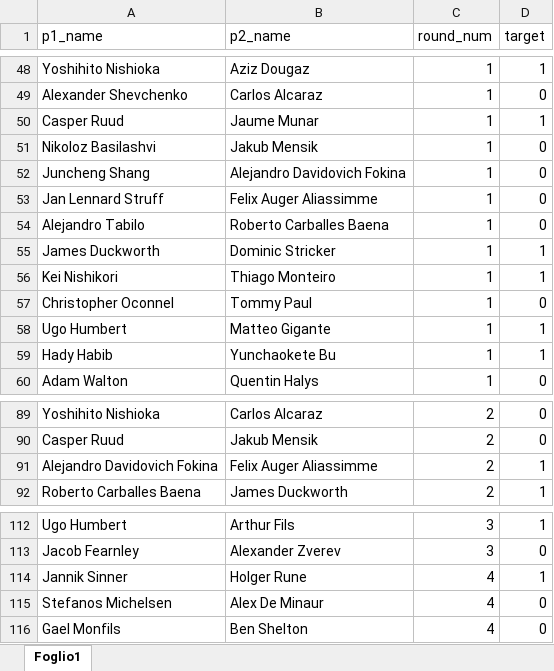
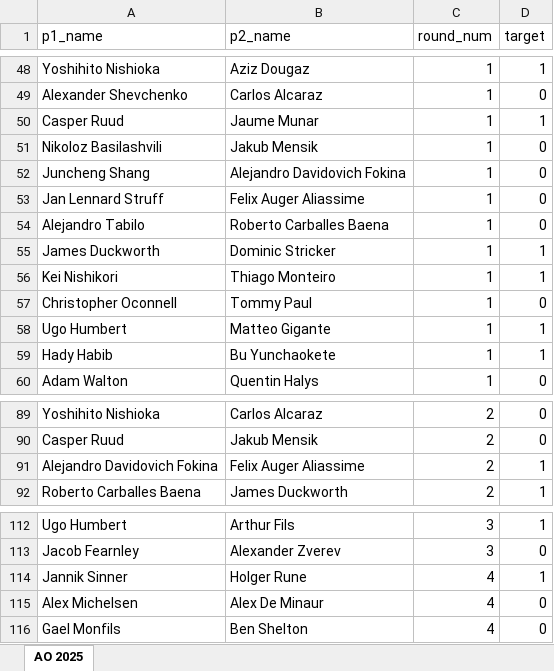
Before and after one commit to ilBiondo06/ML-Tennis-Prediction, an Excel workbook: AO 2025.xlsx, sheet AO 2025, drawn as a sheet; only a part is shown, gaps mark what is left out; values as stored, in another font and other column widths than the file's, no borders; the diff covers the shown part only; the diff names each change by its address in the sheet, - before the commit and + after, or states it on an @@ line.

```diff
--- a/AO 2025.xlsx (sheet AO 2025)
+++ b/AO 2025.xlsx (sheet AO 2025)
-sheet tab: Foglio1
+sheet tab: AO 2025
-A51 (p1_name): Nikoloz Basilashvi
+A51 (p1_name): Nikoloz Basilashvili
-B53 (p2_name): Felix Auger Aliassimme
+B53 (p2_name): Felix Auger Aliassime
-A57 (p1_name): Christopher Oconnel
+A57 (p1_name): Christopher Oconnell
-B59 (p2_name): Yunchaokete Bu
+B59 (p2_name): Bu Yunchaokete
-B91 (p2_name): Felix Auger Aliassimme
+B91 (p2_name): Felix Auger Aliassime
-A115 (p1_name): Stefanos Michelsen
+A115 (p1_name): Alex Michelsen
```
Also changed, not shown: 11 edited cells elsewhere in this sheet, 5 other files.
